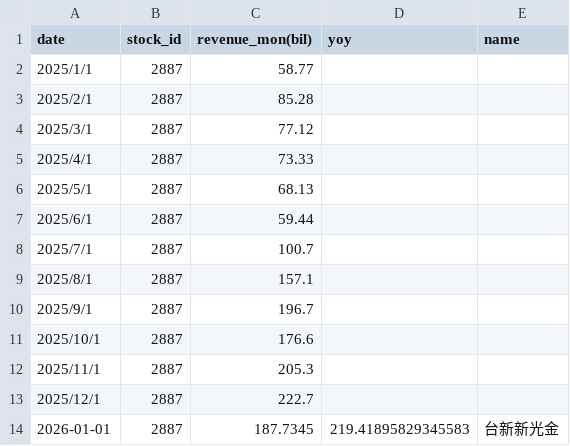
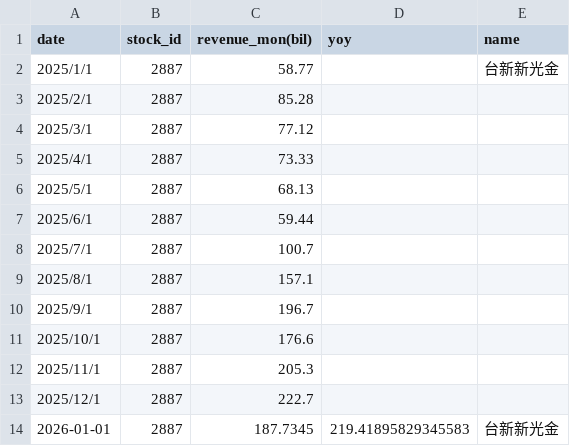
Before and after one commit to zhe-yuan23/stock, a CSV file: data/2887_revenue.csv, drawn as a sheet.

```diff
--- a/data/2887_revenue.csv
+++ b/data/2887_revenue.csv
@@ -1,3 +1,3 @@
 date,stock_id,revenue_mon(bil),yoy,name
-2025/1/1,2887,58.77,,
+2025/1/1,2887,58.77,,台新新光金
 2025/2/1,2887,85.28,,
```
Also changed, not shown: data/2881_revenue.csv, data/2882_revenue.csv, 7 other files.
